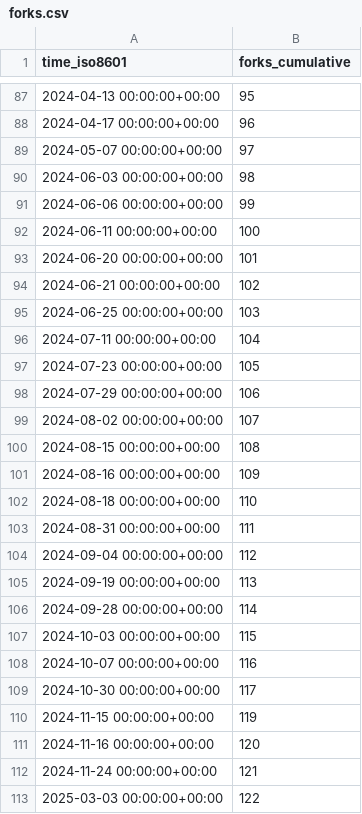
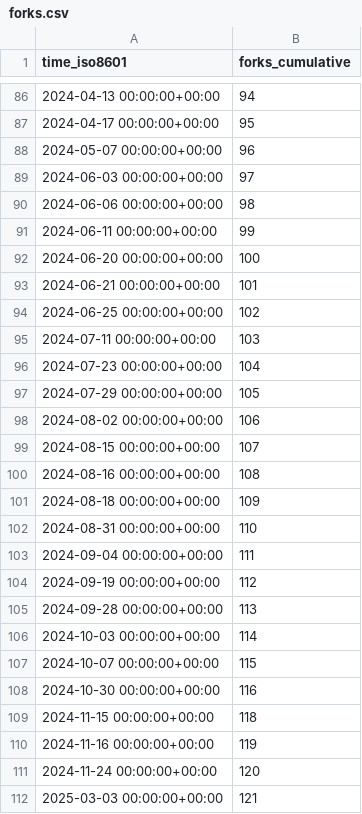
Before and after one commit to keptn/lifecycle-toolkit, a CSV file: keptn/lifecycle-toolkit/ghrs-data/forks.csv, drawn as a sheet; only a part is shown, gaps mark what is left out; the diff covers the shown part only.

```diff
--- a/keptn/lifecycle-toolkit/ghrs-data/forks.csv
+++ b/keptn/lifecycle-toolkit/ghrs-data/forks.csv
@@ -87,27 +86,27 @@ time_iso8601,forks_cumulative
-2024-04-13 00:00:00+00:00,95
-2024-04-17 00:00:00+00:00,96
-2024-05-07 00:00:00+00:00,97
-2024-06-03 00:00:00+00:00,98
-2024-06-06 00:00:00+00:00,99
-2024-06-11 00:00:00+00:00,100
-2024-06-20 00:00:00+00:00,101
-2024-06-21 00:00:00+00:00,102
-2024-06-25 00:00:00+00:00,103
-2024-07-11 00:00:00+00:00,104
-2024-07-23 00:00:00+00:00,105
-2024-07-29 00:00:00+00:00,106
-2024-08-02 00:00:00+00:00,107
-2024-08-15 00:00:00+00:00,108
-2024-08-16 00:00:00+00:00,109
-2024-08-18 00:00:00+00:00,110
-2024-08-31 00:00:00+00:00,111
-2024-09-04 00:00:00+00:00,112
-2024-09-19 00:00:00+00:00,113
-2024-09-28 00:00:00+00:00,114
-2024-10-03 00:00:00+00:00,115
-2024-10-07 00:00:00+00:00,116
-2024-10-30 00:00:00+00:00,117
-2024-11-15 00:00:00+00:00,119
-2024-11-16 00:00:00+00:00,120
-2024-11-24 00:00:00+00:00,121
-2025-03-03 00:00:00+00:00,122
+2024-04-13 00:00:00+00:00,94
+2024-04-17 00:00:00+00:00,95
+2024-05-07 00:00:00+00:00,96
+2024-06-03 00:00:00+00:00,97
+2024-06-06 00:00:00+00:00,98
+2024-06-11 00:00:00+00:00,99
+2024-06-20 00:00:00+00:00,100
+2024-06-21 00:00:00+00:00,101
+2024-06-25 00:00:00+00:00,102
+2024-07-11 00:00:00+00:00,103
+2024-07-23 00:00:00+00:00,104
+2024-07-29 00:00:00+00:00,105
+2024-08-02 00:00:00+00:00,106
+2024-08-15 00:00:00+00:00,107
+2024-08-16 00:00:00+00:00,108
+2024-08-18 00:00:00+00:00,109
+2024-08-31 00:00:00+00:00,110
+2024-09-04 00:00:00+00:00,111
+2024-09-19 00:00:00+00:00,112
+2024-09-28 00:00:00+00:00,113
+2024-10-03 00:00:00+00:00,114
+2024-10-07 00:00:00+00:00,115
+2024-10-30 00:00:00+00:00,116
+2024-11-15 00:00:00+00:00,118
+2024-11-16 00:00:00+00:00,119
+2024-11-24 00:00:00+00:00,120
+2025-03-03 00:00:00+00:00,121
```
Also changed, not shown: 1 removed row and 33 edited cells elsewhere in this file.
